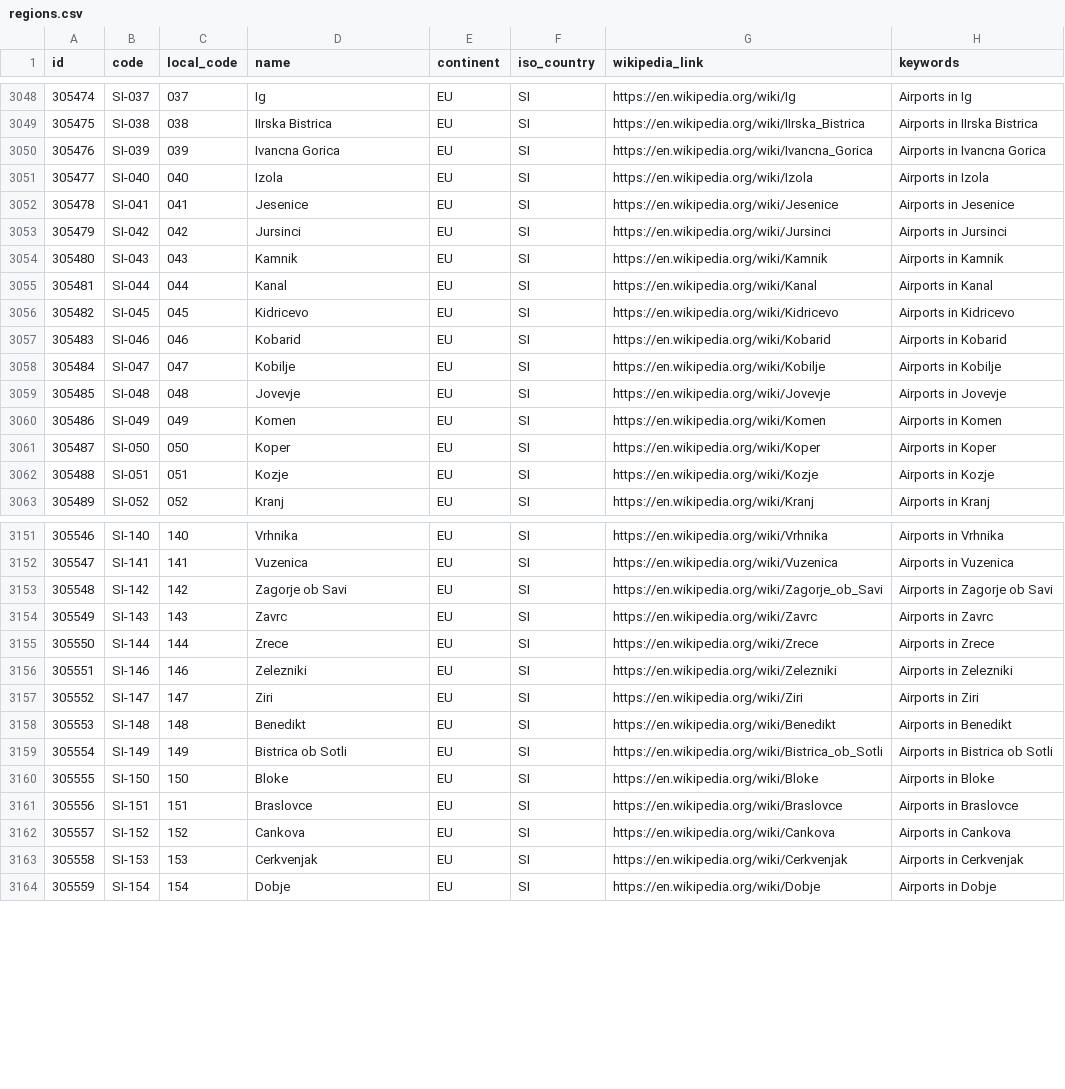
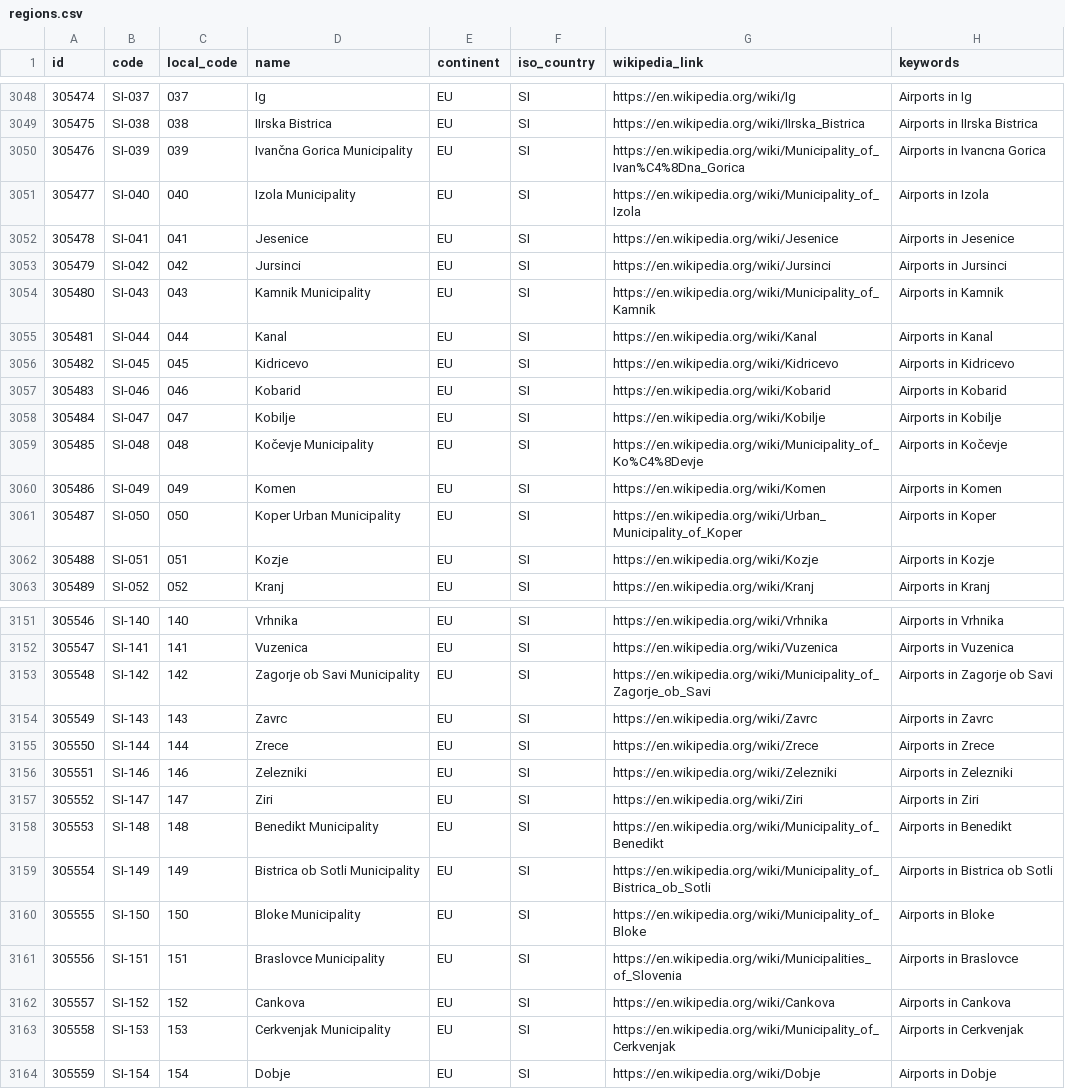
Before and after one commit to davidmegginson/ourairports-data, a CSV file: regions.csv, drawn as a sheet; only a part is shown, gaps mark what is left out; the diff covers the shown part only.

```diff
--- a/regions.csv
+++ b/regions.csv
@@ -3049,7 +3049,7 @@
 305475,"SI-038",038,"IIrska Bistrica","EU","SI","https://en.wikipedia.org/wiki/IIrska_Bistrica","Airports in IIrska Bistrica"
-305476,"SI-039",039,"Ivancna Gorica","EU","SI","https://en.wikipedia.org/wiki/Ivancna_Gorica","Airports in Ivancna Gorica"
-305477,"SI-040",040,"Izola","EU","SI","https://en.wikipedia.org/wiki/Izola","Airports in Izola"
+305476,"SI-039",039,"Ivančna Gorica Municipality","EU","SI","https://en.wikipedia.org/wiki/Municipality_of_Ivan%C4%8Dna_Gorica","Airports in Ivancna Gorica"
+305477,"SI-040",040,"Izola Municipality","EU","SI","https://en.wikipedia.org/wiki/Municipality_of_Izola","Airports in Izola"
 305478,"SI-041",041,"Jesenice","EU","SI","https://en.wikipedia.org/wiki/Jesenice","Airports in Jesenice"
 305479,"SI-042",042,"Jursinci","EU","SI","https://en.wikipedia.org/wiki/Jursinci","Airports in Jursinci"
-305480,"SI-043",043,"Kamnik","EU","SI","https://en.wikipedia.org/wiki/Kamnik","Airports in Kamnik"
+305480,"SI-043",043,"Kamnik Municipality","EU","SI","https://en.wikipedia.org/wiki/Municipality_of_Kamnik","Airports in Kamnik"
 305481,"SI-044",044,"Kanal","EU","SI","https://en.wikipedia.org/wiki/Kanal","Airports in Kanal"
@@ -3058,5 +3058,5 @@
 305484,"SI-047",047,"Kobilje","EU","SI","https://en.wikipedia.org/wiki/Kobilje","Airports in Kobilje"
-305485,"SI-048",048,"Jovevje","EU","SI","https://en.wikipedia.org/wiki/Jovevje","Airports in Jovevje"
+305485,"SI-048",048,"Kočevje Municipality","EU","SI","https://en.wikipedia.org/wiki/Municipality_of_Ko%C4%8Devje","Airports in Kočevje"
 305486,"SI-049",049,"Komen","EU","SI","https://en.wikipedia.org/wiki/Komen","Airports in Komen"
-305487,"SI-050",050,"Koper","EU","SI","https://en.wikipedia.org/wiki/Koper","Airports in Koper"
+305487,"SI-050",050,"Koper Urban Municipality","EU","SI","https://en.wikipedia.org/wiki/Urban_Municipality_of_Koper","Airports in Koper"
 305488,"SI-051",051,"Kozje","EU","SI","https://en.wikipedia.org/wiki/Kozje","Airports in Kozje"
@@ -3152,3 +3152,3 @@
 305547,"SI-141",141,"Vuzenica","EU","SI","https://en.wikipedia.org/wiki/Vuzenica","Airports in Vuzenica"
-305548,"SI-142",142,"Zagorje ob Savi","EU","SI","https://en.wikipedia.org/wiki/Zagorje_ob_Savi","Airports in Zagorje ob Savi"
+305548,"SI-142",142,"Zagorje ob Savi Municipality","EU","SI","https://en.wikipedia.org/wiki/Municipality_of_Zagorje_ob_Savi","Airports in Zagorje ob Savi"
 305549,"SI-143",143,"Zavrc","EU","SI","https://en.wikipedia.org/wiki/Zavrc","Airports in Zavrc"
@@ -3157,8 +3157,8 @@
 305552,"SI-147",147,"Ziri","EU","SI","https://en.wikipedia.org/wiki/Ziri","Airports in Ziri"
-305553,"SI-148",148,"Benedikt","EU","SI","https://en.wikipedia.org/wiki/Benedikt","Airports in Benedikt"
-305554,"SI-149",149,"Bistrica ob Sotli","EU","SI","https://en.wikipedia.org/wiki/Bistrica_ob_Sotli","Airports in Bistrica ob Sotli"
-305555,"SI-150",150,"Bloke","EU","SI","https://en.wikipedia.org/wiki/Bloke","Airports in Bloke"
-305556,"SI-151",151,"Braslovce","EU","SI","https://en.wikipedia.org/wiki/Braslovce","Airports in Braslovce"
+305553,"SI-148",148,"Benedikt Municipality","EU","SI","https://en.wikipedia.org/wiki/Municipality_of_Benedikt","Airports in Benedikt"
+305554,"SI-149",149,"Bistrica ob Sotli Municipality","EU","SI","https://en.wikipedia.org/wiki/Municipality_of_Bistrica_ob_Sotli","Airports in Bistrica ob Sotli"
+305555,"SI-150",150,"Bloke Municipality","EU","SI","https://en.wikipedia.org/wiki/Municipality_of_Bloke","Airports in Bloke"
+305556,"SI-151",151,"Braslovce Municipality","EU","SI","https://en.wikipedia.org/wiki/Municipalities_of_Slovenia","Airports in Braslovce"
 305557,"SI-152",152,"Cankova","EU","SI","https://en.wikipedia.org/wiki/Cankova","Airports in Cankova"
-305558,"SI-153",153,"Cerkvenjak","EU","SI","https://en.wikipedia.org/wiki/Cerkvenjak","Airports in Cerkvenjak"
+305558,"SI-153",153,"Cerkvenjak Municipality","EU","SI","https://en.wikipedia.org/wiki/Municipality_of_Cerkvenjak","Airports in Cerkvenjak"
 305559,"SI-154",154,"Dobje","EU","SI","https://en.wikipedia.org/wiki/Dobje","Airports in Dobje"
```
Also changed, not shown: 3 added rows and 81 edited cells elsewhere in this file.
